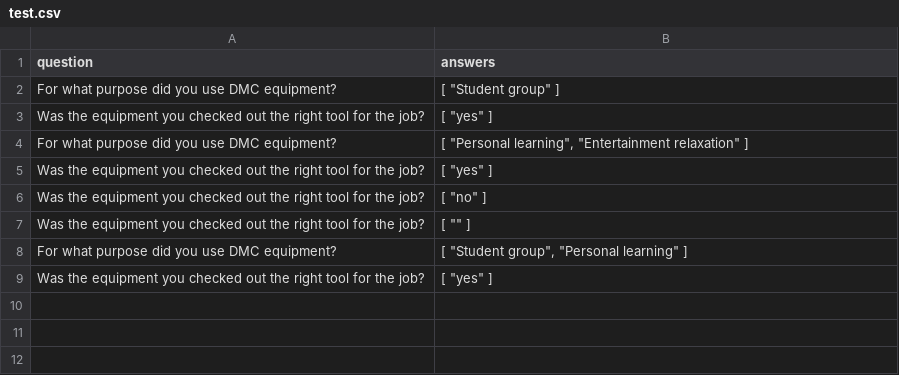
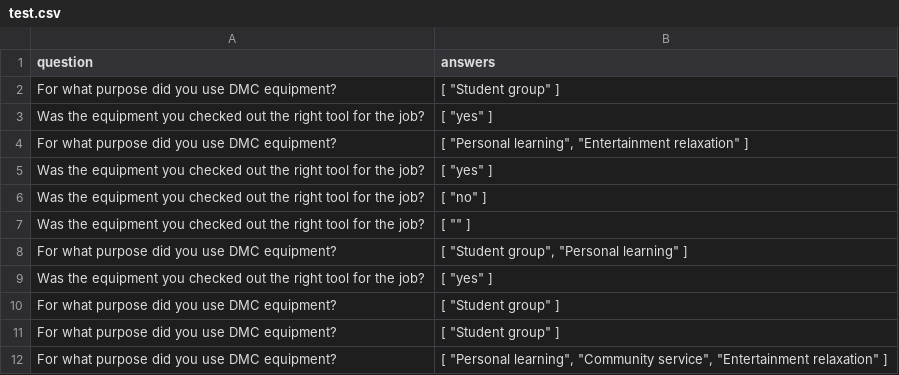
Before and after one commit to elanas/PC-DMC-QuestionOfTheDay, a CSV file: test.csv, drawn as a sheet.

```diff
--- a/test.csv
+++ b/test.csv
@@ -9 +9,4 @@ question,answers
 "Was the equipment you checked out the right tool for the job?","[ ""yes"" ]"
+" For what purpose did you use DMC equipment?","[ ""Student group"" ]"
+" For what purpose did you use DMC equipment?","[ ""Student group"" ]"
+" For what purpose did you use DMC equipment?","[ ""Personal learning"", ""Community service"", ""Entertainment relaxation"" ]"
```
Also changed, not shown: 1 other file.
